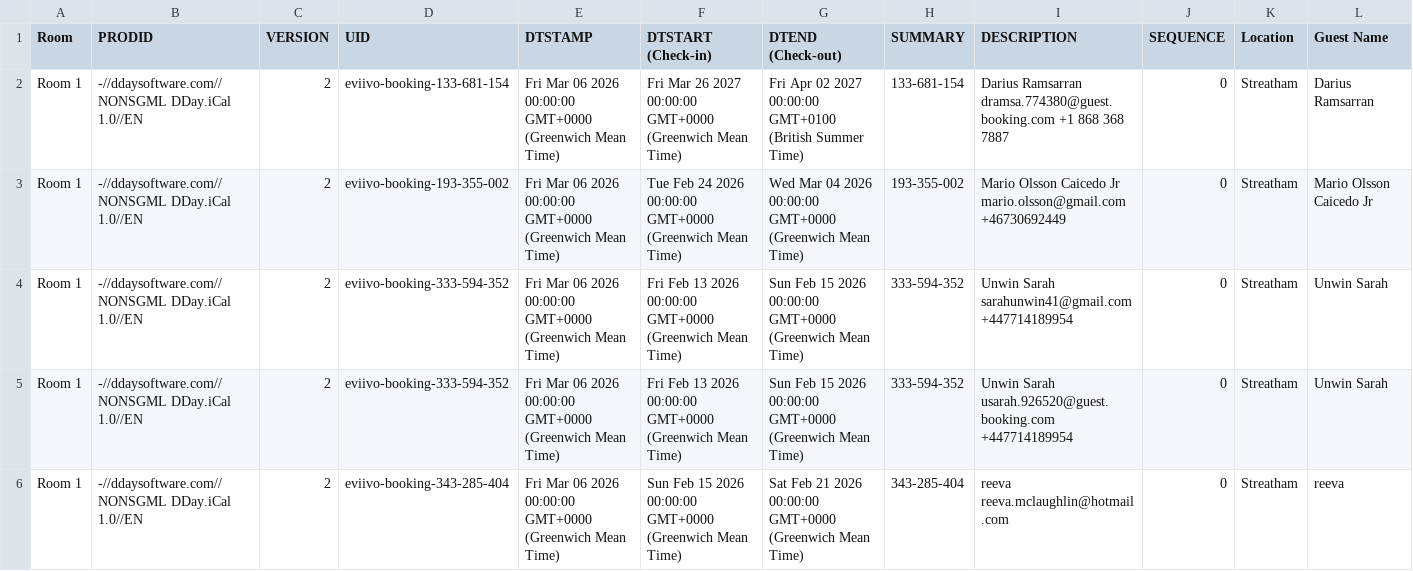
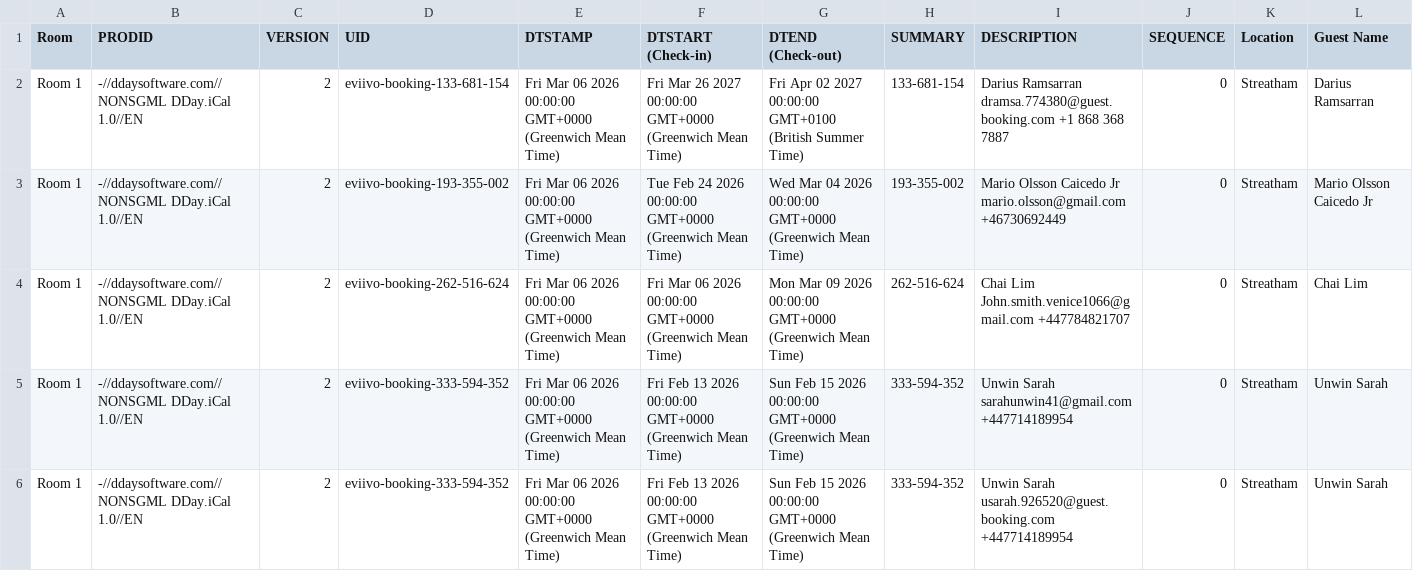
Before and after one commit to McConnell-Properties/ttlock-auto-codes, a CSV file: automation-data/bookings.csv, drawn as a sheet; only a part is shown; the shorter side is filled out with more unchanged rows; rows hold the shown columns only; the diff names each change by its address in the sheet, - before the commit and + after, or states it on an @@ line.

Commit message:
Update bookings.csv from GAS

```diff
--- a/automation-data/bookings.csv
+++ b/automation-data/bookings.csv
+row 4: Room 1 | -//ddaysoftware.com//NONSGML DDay.iCal 1.0//EN | 2 | eviivo-booking-262-516-624 | Fri Mar 06 2026 00:00:00 GMT+0000 (Greenwich Mean Time) | Fri Mar 06 2026 00:00:00 GMT+0000 (Greenwich Mean Time) | Mon Mar 09 2026 00:00:00 GMT+0000 (Greenwich Mean Time) | 262-516-624 | Chai Lim John.smith.venice1066@gmail.com +447784821707 | 0 | Streatham | Chai Lim
```
